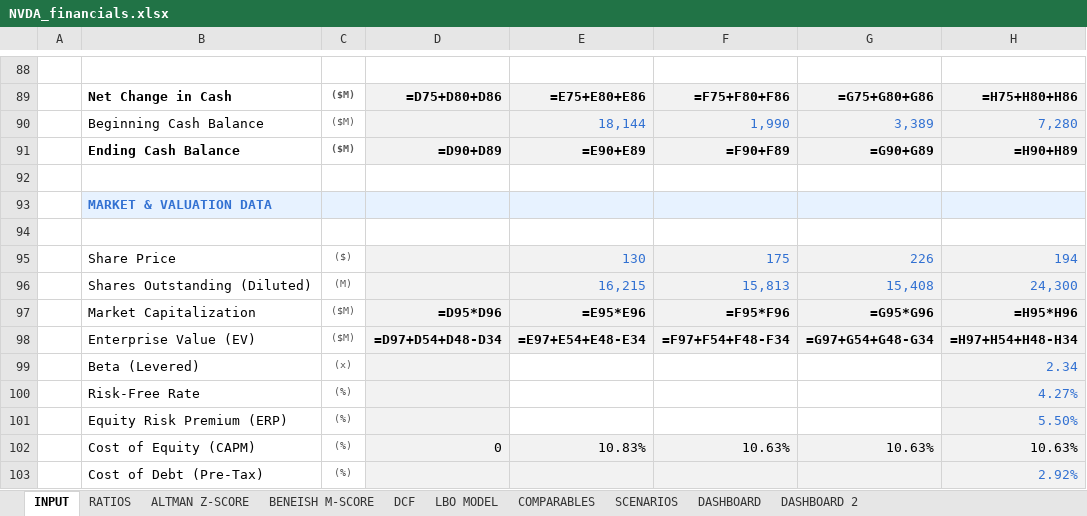
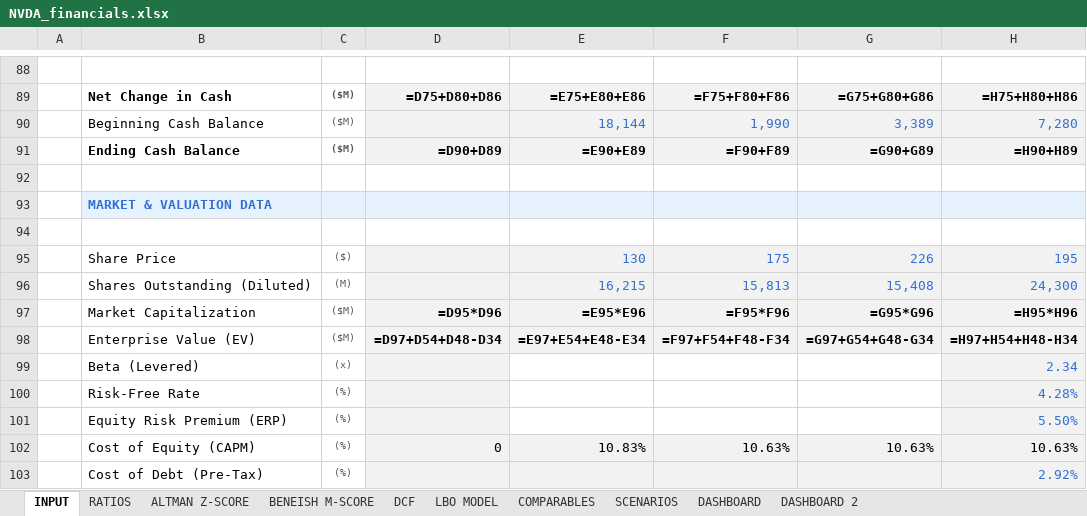
Before and after one commit to baptistejeh07-art/finsight-ia, an Excel workbook: preview/NVDA/NVDA_financials.xlsx, sheet INPUT, drawn as a sheet; only a part is shown, gaps mark what is left out; values as stored, in another font and other column widths than the file's, no borders; formulas without a stored value are shown as written; conditional formats not drawn; the diff names each change by its address in the sheet, - before the commit and + after, or states it on an @@ line.

```diff
--- a/preview/NVDA/NVDA_financials.xlsx (sheet INPUT)
+++ b/preview/NVDA/NVDA_financials.xlsx (sheet INPUT)
-H95: 194
+H95: 195
-H100: 4.27%
+H100: 4.28%
```
Also changed, not shown: sheet COMPARABLES, 4 other files.
